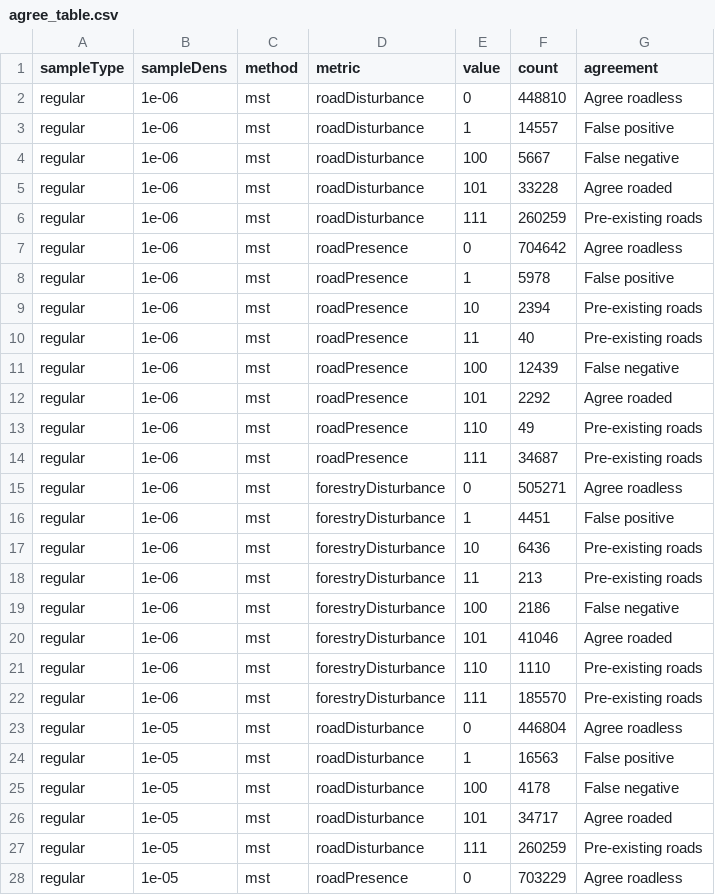
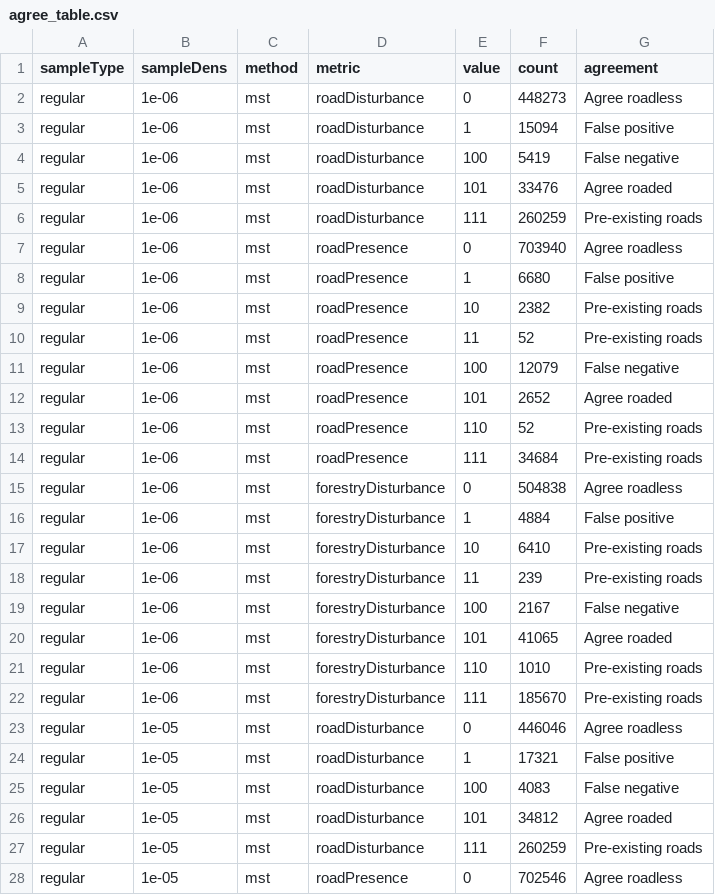
Before and after one commit to LandSciTech/RoadPaper, a CSV file: analysis/data/derived_data/TSA27/dem/agree_table.csv, drawn as a sheet; only a part is shown; the diff covers the shown part only.

```diff
--- a/analysis/data/derived_data/TSA27/dem/agree_table.csv
+++ b/analysis/data/derived_data/TSA27/dem/agree_table.csv
@@ -1,28 +1,28 @@
 "sampleType","sampleDens","method","metric","value","count","agreement"
-"regular","1e-06","mst","roadDisturbance",0,448810,"Agree roadless"
-"regular","1e-06","mst","roadDisturbance",1,14557,"False positive"
-"regular","1e-06","mst","roadDisturbance",100,5667,"False negative"
-"regular","1e-06","mst","roadDisturbance",101,33228,"Agree roaded"
+"regular","1e-06","mst","roadDisturbance",0,448273,"Agree roadless"
+"regular","1e-06","mst","roadDisturbance",1,15094,"False positive"
+"regular","1e-06","mst","roadDisturbance",100,5419,"False negative"
+"regular","1e-06","mst","roadDisturbance",101,33476,"Agree roaded"
 "regular","1e-06","mst","roadDisturbance",111,260259,"Pre-existing roads"
-"regular","1e-06","mst","roadPresence",0,704642,"Agree roadless"
-"regular","1e-06","mst","roadPresence",1,5978,"False positive"
-"regular","1e-06","mst","roadPresence",10,2394,"Pre-existing roads"
-"regular","1e-06","mst","roadPresence",11,40,"Pre-existing roads"
-"regular","1e-06","mst","roadPresence",100,12439,"False negative"
-"regular","1e-06","mst","roadPresence",101,2292,"Agree roaded"
-"regular","1e-06","mst","roadPresence",110,49,"Pre-existing roads"
-"regular","1e-06","mst","roadPresence",111,34687,"Pre-existing roads"
-"regular","1e-06","mst","forestryDisturbance",0,505271,"Agree roadless"
-"regular","1e-06","mst","forestryDisturbance",1,4451,"False positive"
-"regular","1e-06","mst","forestryDisturbance",10,6436,"Pre-existing roads"
-"regular","1e-06","mst","forestryDisturbance",11,213,"Pre-existing roads"
-"regular","1e-06","mst","forestryDisturbance",100,2186,"False negative"
-"regular","1e-06","mst","forestryDisturbance",101,41046,"Agree roaded"
-"regular","1e-06","mst","forestryDisturbance",110,1110,"Pre-existing roads"
-"regular","1e-06","mst","forestryDisturbance",111,185570,"Pre-existing roads"
-"regular","1e-05","mst","roadDisturbance",0,446804,"Agree roadless"
-"regular","1e-05","mst","roadDisturbance",1,16563,"False positive"
-"regular","1e-05","mst","roadDisturbance",100,4178,"False negative"
-"regular","1e-05","mst","roadDisturbance",101,34717,"Agree roaded"
+"regular","1e-06","mst","roadPresence",0,703940,"Agree roadless"
+"regular","1e-06","mst","roadPresence",1,6680,"False positive"
+"regular","1e-06","mst","roadPresence",10,2382,"Pre-existing roads"
+"regular","1e-06","mst","roadPresence",11,52,"Pre-existing roads"
+"regular","1e-06","mst","roadPresence",100,12079,"False negative"
+"regular","1e-06","mst","roadPresence",101,2652,"Agree roaded"
+"regular","1e-06","mst","roadPresence",110,52,"Pre-existing roads"
+"regular","1e-06","mst","roadPresence",111,34684,"Pre-existing roads"
+"regular","1e-06","mst","forestryDisturbance",0,504838,"Agree roadless"
+"regular","1e-06","mst","forestryDisturbance",1,4884,"False positive"
+"regular","1e-06","mst","forestryDisturbance",10,6410,"Pre-existing roads"
+"regular","1e-06","mst","forestryDisturbance",11,239,"Pre-existing roads"
+"regular","1e-06","mst","forestryDisturbance",100,2167,"False negative"
+"regular","1e-06","mst","forestryDisturbance",101,41065,"Agree roaded"
+"regular","1e-06","mst","forestryDisturbance",110,1010,"Pre-existing roads"
+"regular","1e-06","mst","forestryDisturbance",111,185670,"Pre-existing roads"
+"regular","1e-05","mst","roadDisturbance",0,446046,"Agree roadless"
+"regular","1e-05","mst","roadDisturbance",1,17321,"False positive"
+"regular","1e-05","mst","roadDisturbance",100,4083,"False negative"
+"regular","1e-05","mst","roadDisturbance",101,34812,"Agree roaded"
 "regular","1e-05","mst","roadDisturbance",111,260259,"Pre-existing roads"
-"regular","1e-05","mst","roadPresence",0,703229,"Agree roadless"
+"regular","1e-05","mst","roadPresence",0,702546,"Agree roadless"
```
Also changed, not shown: 93 edited cells elsewhere in this file, analysis/data/derived_data/TSA27/dem/mean_table.csv, analysis/data/derived_data/TSA27_real_cuts/dem/agree_table.csv, 10 other files.
